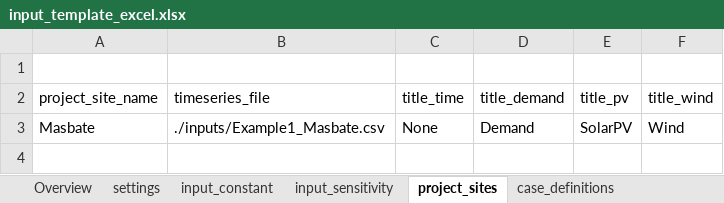
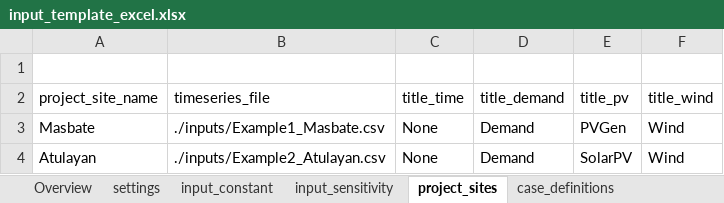
Before and after one commit to rl-institut/offgridders, an Excel workbook: inputs/input_template_excel.xlsx, sheet project_sites, drawn as a sheet; values as stored, in another font and other column widths than the file's, no borders; the diff names each change by its address in the sheet, - before the commit and + after, or states it on an @@ line.

```diff
--- a/inputs/input_template_excel.xlsx (sheet project_sites)
+++ b/inputs/input_template_excel.xlsx (sheet project_sites)
-E3 (title_pv): SolarPV
+E3 (title_pv): PVGen
+row 4: Atulayan | ./inputs/Example2_Atulayan.csv | None | Demand | SolarPV | Wind
```
Also changed, not shown: sheet input_sensitivity, sheet case_definitions, sheet settings, 5 other files.
